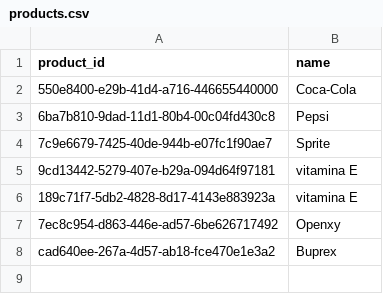
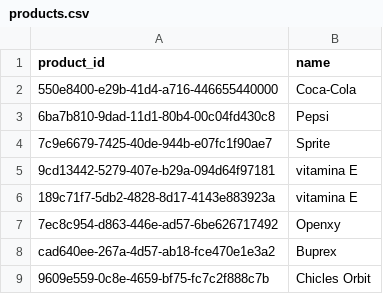
Before and after one commit to SirYorch/LM_orchester_product_recognition, a CSV file: products.csv, drawn as a sheet.

```diff
--- a/products.csv
+++ b/products.csv
@@ -8 +8,2 @@ product_id,name
 cad640ee-267a-4d57-ab18-fce470e1e3a2,Buprex
+9609e559-0c8e-4659-bf75-fc7c2f888c7b,Chicles Orbit
```
Also changed, not shown: 24 other files.
